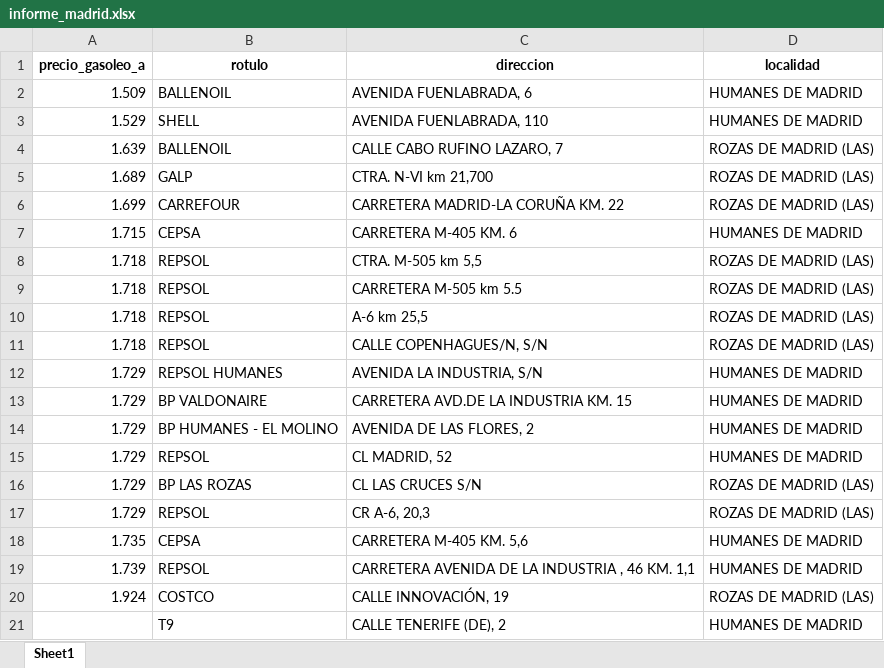
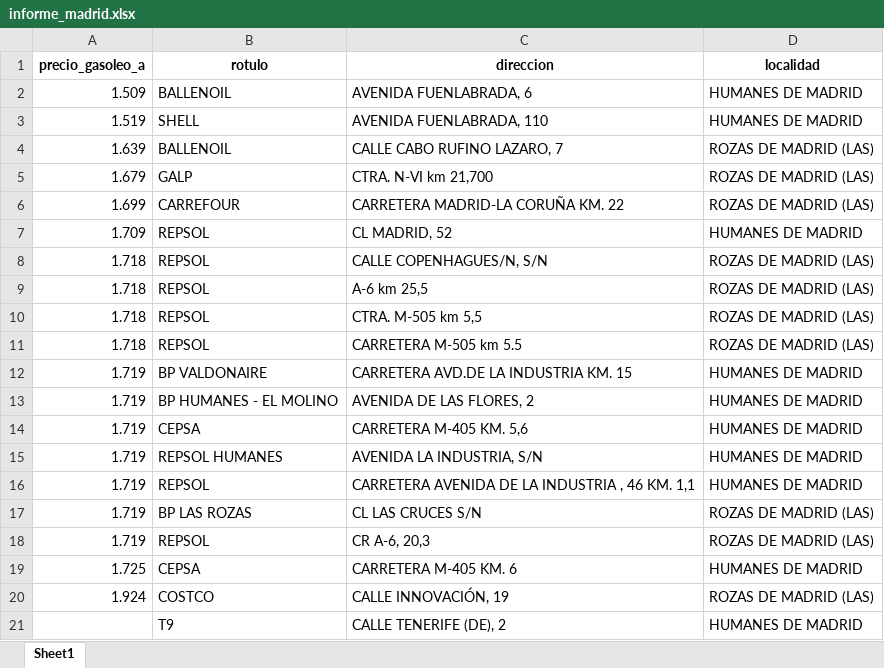
Before and after one commit to MatiasJF/LPE, an Excel workbook: informes/informe_madrid.xlsx, sheet Sheet1, drawn as a sheet; values as stored, in another font and other column widths than the file's, no borders; removed rows and columns are numbered as before the commit, all else as after; the diff names each change by its address in the sheet, - before the commit and + after, or states it on an @@ line.

```diff
--- a/informes/informe_madrid.xlsx (sheet Sheet1)
+++ b/informes/informe_madrid.xlsx (sheet Sheet1)
-A3 (precio_gasoleo_a): 1.529
+A3 (precio_gasoleo_a): 1.519
-A5 (precio_gasoleo_a): 1.689
+A5 (precio_gasoleo_a): 1.679
-row 7: 1.715 | CEPSA | CARRETERA M-405 KM. 6 | HUMANES DE MADRID
+row 7: 1.709 | REPSOL | CL MADRID, 52 | HUMANES DE MADRID
@@ row 11 moved to row 8: 1.718 @@
@@ row 10 moved to row 9: 1.718 @@
-row 12: 1.729 | REPSOL HUMANES | AVENIDA LA INDUSTRIA, S/N | HUMANES DE MADRID
-A12:A13 (precio_gasoleo_a): 1.729
+A12:A13 (precio_gasoleo_a): 1.719
+row 14: 1.719 | CEPSA | CARRETERA M-405 KM. 5,6 | HUMANES DE MADRID
+row 15: 1.719 | REPSOL HUMANES | AVENIDA LA INDUSTRIA, S/N | HUMANES DE MADRID
-A16:A18 (precio_gasoleo_a): 1.729
+A16:A18 (precio_gasoleo_a): 1.719
-C16 (direccion): CL MADRID, 52
+C16 (direccion): CARRETERA AVENIDA DE LA INDUSTRIA , 46 KM. 1,1
-A19 (precio_gasoleo_a): 1.735
+A19 (precio_gasoleo_a): 1.725
-C19 (direccion): CARRETERA M-405 KM. 5,6
+C19 (direccion): CARRETERA M-405 KM. 6
-row 19: 1.739 | REPSOL | CARRETERA AVENIDA DE LA INDUSTRIA , 46 KM. 1,1 | HUMANES DE MADRID
```
Also changed, not shown: informes/informe_madrid2.xlsx, 22 other files.
